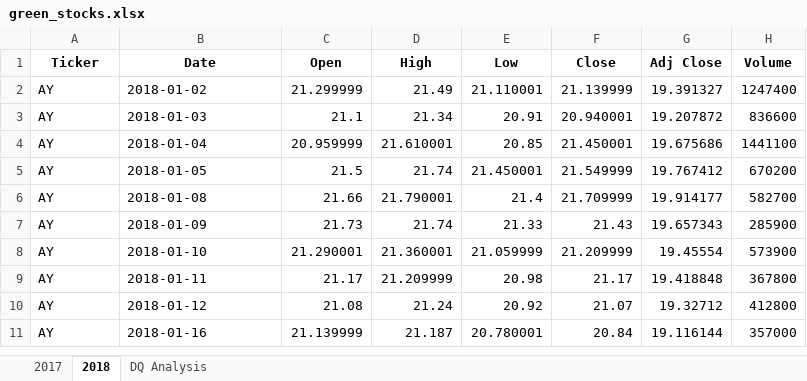
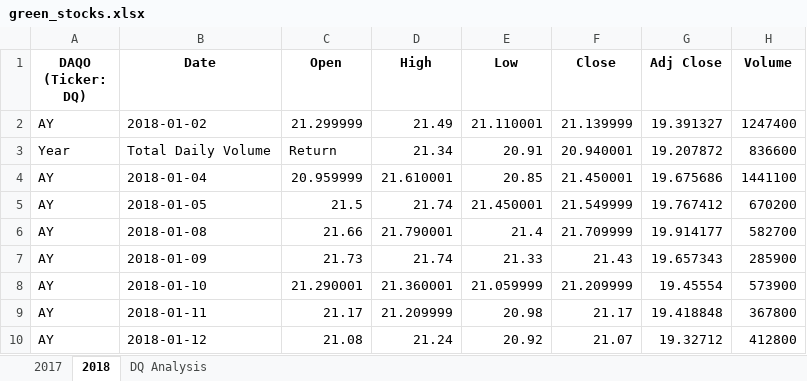
Before and after one commit to Legendarybagle/stocks-analysis, an Excel workbook: green_stocks.xlsx, sheet 2018, drawn as a sheet; only a part is shown; the shorter side is filled out with more unchanged rows; values as stored, in another font and other column widths than the file's, no borders; the diff names each change by its address in the sheet, - before the commit and + after, or states it on an @@ line.

Commit message:
Add files via upload

```diff
--- a/green_stocks.xlsx (sheet 2018)
+++ b/green_stocks.xlsx (sheet 2018)
-A1: Ticker
+A1: DAQO (Ticker: DQ)
-A3 (DAQO (Ticker: DQ)): AY
+A3 (DAQO (Ticker: DQ)): Year
-B3 (Date): 2018-01-03
+B3 (Date): Total Daily Volume
-C3 (Open): 21.1
+C3 (Open): Return
```
